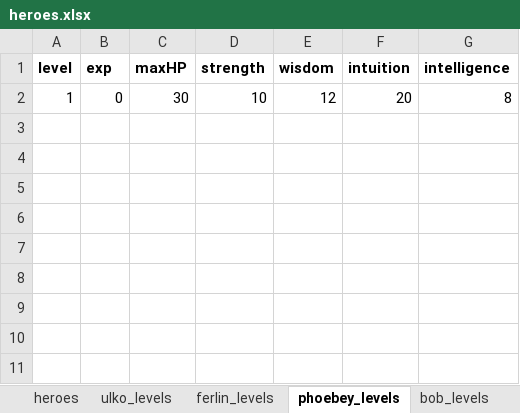
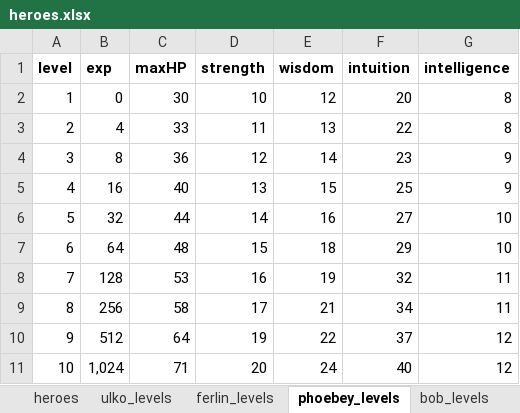
Before and after one commit to cprenoveau/Ulko, an Excel workbook: Assets/Excel/heroes.xlsx, sheet phoebey_levels, drawn as a sheet; values as stored, in another font and other column widths than the file's, no borders; the diff names each change by its address in the sheet, - before the commit and + after, or states it on an @@ line.

Commit message:
Added heroes levels

```diff
--- a/Assets/Excel/heroes.xlsx (sheet phoebey_levels)
+++ b/Assets/Excel/heroes.xlsx (sheet phoebey_levels)
+row 3: 2 | 4 | 33 | 11 | 13 | 22 | 8
+row 4: 3 | 8 | 36 | 12 | 14 | 23 | 9
+row 5: 4 | 16 | 40 | 13 | 15 | 25 | 9
+row 6: 5 | 32 | 44 | 14 | 16 | 27 | 10
+row 7: 6 | 64 | 48 | 15 | 18 | 29 | 10
+row 8: 7 | 128 | 53 | 16 | 19 | 32 | 11
+row 9: 8 | 256 | 58 | 17 | 21 | 34 | 11
+row 10: 9 | 512 | 64 | 19 | 22 | 37 | 12
+row 11: 10 | 1,024 | 71 | 20 | 24 | 40 | 12
```
Also changed, not shown: sheet ulko_levels, sheet bob_levels, sheet ferlin_levels, Assets/Excel/enemies.xlsx, 7 other files.
